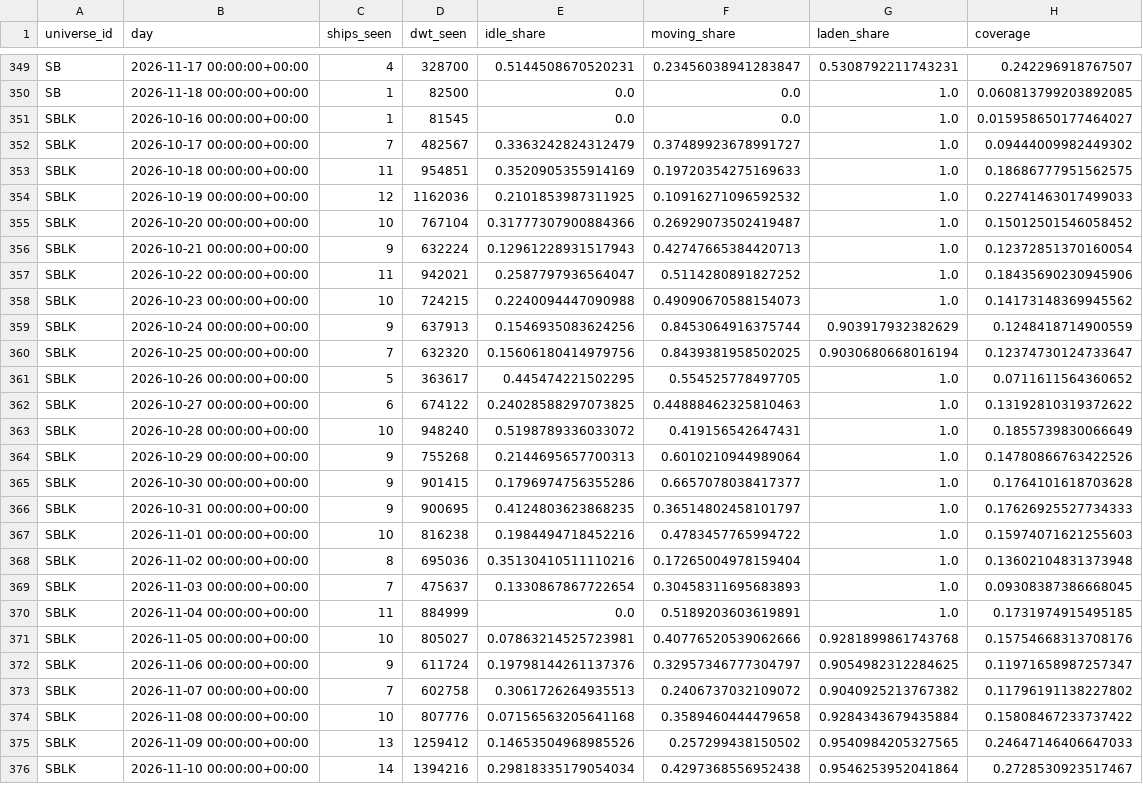
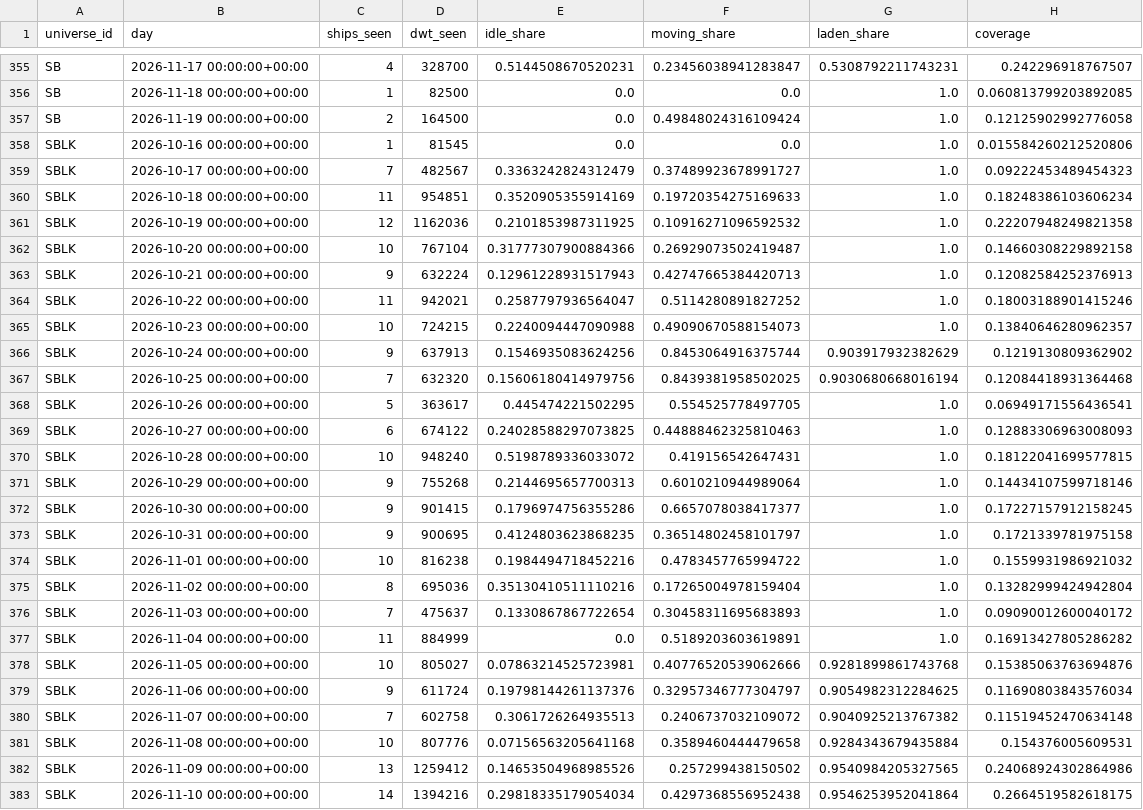
Before and after one commit to ambekarhrush/shipping-long-short-lab, a CSV file: data/fleet/company_signals.csv, drawn as a sheet; only a part is shown, gaps mark what is left out; the diff covers the shown part only.

Commit message:
FleetWatch snapshot 2026-11-19T03:46Z

```diff
--- a/data/fleet/company_signals.csv
+++ b/data/fleet/company_signals.csv
@@ -350,27 +356,28 @@ SB,2026-11-17 00:00:00+00:00,4,328700,0.5144508670520231,0.23456038941283847,0.5
 SB,2026-11-18 00:00:00+00:00,1,82500,0.0,0.0,1.0,0.060813799203892085
-SBLK,2026-10-16 00:00:00+00:00,1,81545,0.0,0.0,1.0,0.015958650177464027
-SBLK,2026-10-17 00:00:00+00:00,7,482567,0.3363242824312479,0.37489923678991727,1.0,0.09444009982449302
-SBLK,2026-10-18 00:00:00+00:00,11,954851,0.3520905355914169,0.19720354275169633,1.0,0.18686777951562575
-SBLK,2026-10-19 00:00:00+00:00,12,1162036,0.2101853987311925,0.10916271096592532,1.0,0.22741463017499033
-SBLK,2026-10-20 00:00:00+00:00,10,767104,0.31777307900884366,0.26929073502419487,1.0,0.15012501546058452
-SBLK,2026-10-21 00:00:00+00:00,9,632224,0.12961228931517943,0.42747665384420713,1.0,0.12372851370160054
-SBLK,2026-10-22 00:00:00+00:00,11,942021,0.2587797936564047,0.5114280891827252,1.0,0.18435690230945906
-SBLK,2026-10-23 00:00:00+00:00,10,724215,0.2240094447090988,0.49090670588154073,1.0,0.14173148369945562
-SBLK,2026-10-24 00:00:00+00:00,9,637913,0.1546935083624256,0.8453064916375744,0.903917932382629,0.1248418714900559
-SBLK,2026-10-25 00:00:00+00:00,7,632320,0.15606180414979756,0.8439381958502025,0.9030680668016194,0.12374730124733647
-SBLK,2026-10-26 00:00:00+00:00,5,363617,0.445474221502295,0.554525778497705,1.0,0.0711611564360652
-SBLK,2026-10-27 00:00:00+00:00,6,674122,0.24028588297073825,0.44888462325810463,1.0,0.13192810319372622
-SBLK,2026-10-28 00:00:00+00:00,10,948240,0.5198789336033072,0.419156542647431,1.0,0.1855739830066649
-SBLK,2026-10-29 00:00:00+00:00,9,755268,0.2144695657700313,0.6010210944989064,1.0,0.14780866763422526
-SBLK,2026-10-30 00:00:00+00:00,9,901415,0.1796974756355286,0.6657078038417377,1.0,0.1764101618703628
-SBLK,2026-10-31 00:00:00+00:00,9,900695,0.4124803623868235,0.36514802458101797,1.0,0.17626925527734333
-SBLK,2026-11-01 00:00:00+00:00,10,816238,0.1984494718452216,0.4783457765994722,1.0,0.15974071621255603
-SBLK,2026-11-02 00:00:00+00:00,8,695036,0.35130410511110216,0.17265004978159404,1.0,0.13602104831373948
-SBLK,2026-11-03 00:00:00+00:00,7,475637,0.1330867867722654,0.30458311695683893,1.0,0.09308387386668045
-SBLK,2026-11-04 00:00:00+00:00,11,884999,0.0,0.5189203603619891,1.0,0.1731974915495185
-SBLK,2026-11-05 00:00:00+00:00,10,805027,0.07863214525723981,0.40776520539062666,0.9281899861743768,0.15754668313708176
-SBLK,2026-11-06 00:00:00+00:00,9,611724,0.19798144261137376,0.32957346777304797,0.9054982312284625,0.11971658987257347
-SBLK,2026-11-07 00:00:00+00:00,7,602758,0.3061726264935513,0.2406737032109072,0.9040925213767382,0.11796191138227802
-SBLK,2026-11-08 00:00:00+00:00,10,807776,0.07156563205641168,0.3589460444479658,0.9284343679435884,0.15808467233737422
-SBLK,2026-11-09 00:00:00+00:00,13,1259412,0.14653504968985526,0.257299438150502,0.9540984205327565,0.24647146406647033
-SBLK,2026-11-10 00:00:00+00:00,14,1394216,0.29818335179054034,0.4297368556952438,0.9546253952041864,0.2728530923517467
+SB,2026-11-19 00:00:00+00:00,2,164500,0.0,0.49848024316109424,1.0,0.12125902992776058
+SBLK,2026-10-16 00:00:00+00:00,1,81545,0.0,0.0,1.0,0.015584260212520806
+SBLK,2026-10-17 00:00:00+00:00,7,482567,0.3363242824312479,0.37489923678991727,1.0,0.09222453489454323
+SBLK,2026-10-18 00:00:00+00:00,11,954851,0.3520905355914169,0.19720354275169633,1.0,0.18248386103606234
+SBLK,2026-10-19 00:00:00+00:00,12,1162036,0.2101853987311925,0.10916271096592532,1.0,0.22207948249821358
+SBLK,2026-10-20 00:00:00+00:00,10,767104,0.31777307900884366,0.26929073502419487,1.0,0.14660308229892158
+SBLK,2026-10-21 00:00:00+00:00,9,632224,0.12961228931517943,0.42747665384420713,1.0,0.12082584252376913
+SBLK,2026-10-22 00:00:00+00:00,11,942021,0.2587797936564047,0.5114280891827252,1.0,0.18003188901415246
+SBLK,2026-10-23 00:00:00+00:00,10,724215,0.2240094447090988,0.49090670588154073,1.0,0.13840646280962357
+SBLK,2026-10-24 00:00:00+00:00,9,637913,0.1546935083624256,0.8453064916375744,0.903917932382629,0.1219130809362902
+SBLK,2026-10-25 00:00:00+00:00,7,632320,0.15606180414979756,0.8439381958502025,0.9030680668016194,0.12084418931364468
+SBLK,2026-10-26 00:00:00+00:00,5,363617,0.445474221502295,0.554525778497705,1.0,0.06949171556436541
+SBLK,2026-10-27 00:00:00+00:00,6,674122,0.24028588297073825,0.44888462325810463,1.0,0.12883306963008093
+SBLK,2026-10-28 00:00:00+00:00,10,948240,0.5198789336033072,0.419156542647431,1.0,0.18122041699577815
+SBLK,2026-10-29 00:00:00+00:00,9,755268,0.2144695657700313,0.6010210944989064,1.0,0.14434107599718146
+SBLK,2026-10-30 00:00:00+00:00,9,901415,0.1796974756355286,0.6657078038417377,1.0,0.17227157912158245
+SBLK,2026-10-31 00:00:00+00:00,9,900695,0.4124803623868235,0.36514802458101797,1.0,0.1721339781975158
+SBLK,2026-11-01 00:00:00+00:00,10,816238,0.1984494718452216,0.4783457765994722,1.0,0.1559931986921032
+SBLK,2026-11-02 00:00:00+00:00,8,695036,0.35130410511110216,0.17265004978159404,1.0,0.13282999424942804
+SBLK,2026-11-03 00:00:00+00:00,7,475637,0.1330867867722654,0.30458311695683893,1.0,0.09090012600040172
+SBLK,2026-11-04 00:00:00+00:00,11,884999,0.0,0.5189203603619891,1.0,0.16913427805286282
+SBLK,2026-11-05 00:00:00+00:00,10,805027,0.07863214525723981,0.40776520539062666,0.9281899861743768,0.15385063763694876
+SBLK,2026-11-06 00:00:00+00:00,9,611724,0.19798144261137376,0.32957346777304797,0.9054982312284625,0.11690803843576034
+SBLK,2026-11-07 00:00:00+00:00,7,602758,0.3061726264935513,0.2406737032109072,0.9040925213767382,0.11519452470634148
+SBLK,2026-11-08 00:00:00+00:00,10,807776,0.07156563205641168,0.3589460444479658,0.9284343679435884,0.154376005609531
+SBLK,2026-11-09 00:00:00+00:00,13,1259412,0.14653504968985526,0.257299438150502,0.9540984205327565,0.24068924302864986
+SBLK,2026-11-10 00:00:00+00:00,14,1394216,0.29818335179054034,0.4297368556952438,0.9546253952041864,0.2664519582618175
```
Also changed, not shown: 11 added rows and 62 edited cells elsewhere in this file, data/fleet/collector_log.csv, data/fleet/identity.csv, 3 other files.
